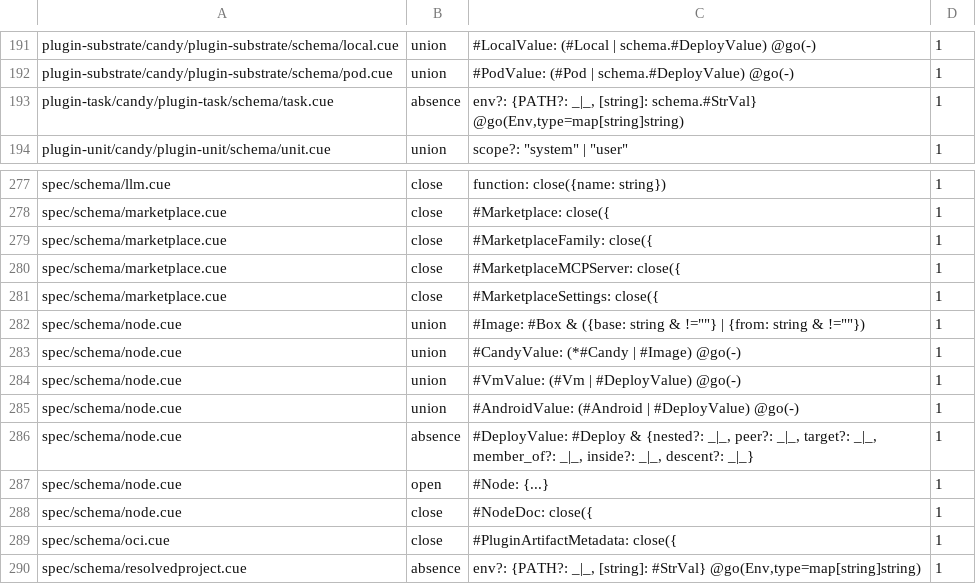
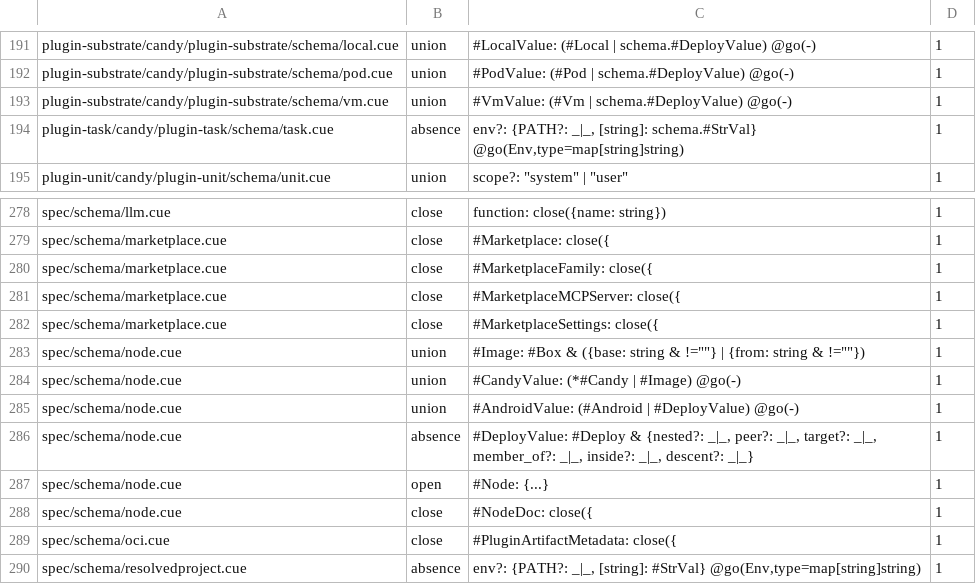
Before and after one commit to opencharly/opencharly, a TSV file: design/dpat-baseline.tsv, drawn as a sheet; only a part is shown, gaps mark what is left out; removed rows and columns are numbered as before the commit, all else as after; the diff names each change by its address in the sheet, - before the commit and + after, or states it on an @@ line.

```diff
--- a/design/dpat-baseline.tsv
+++ b/design/dpat-baseline.tsv
+row 193: plugin-substrate/candy/plugin-substrate/schema/vm.cue | union | #VmValue: (#Vm | schema.#DeployValue) @go(-) | 1
-row 284: spec/schema/node.cue | union | #VmValue: (#Vm | #DeployValue) @go(-) | 1
```
Also changed, not shown: design/cite-baseline.tsv, design/dulling.tsv, 2 other files.
